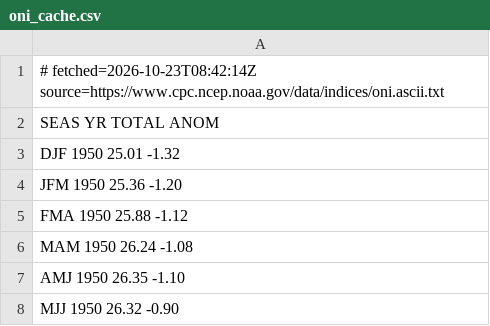
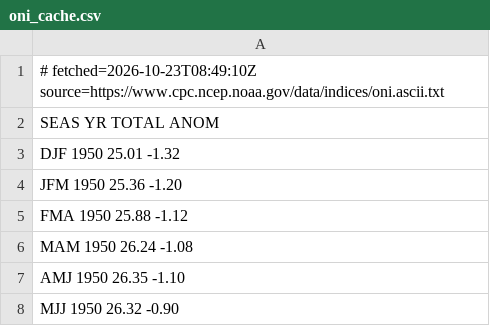
Before and after one commit to jiazihong/enso-probability, a CSV file: data/oni_cache.csv, drawn as a sheet; only a part is shown.

Commit message:
chore: refresh ONI data cache timestamp

```diff
--- a/data/oni_cache.csv
+++ b/data/oni_cache.csv
@@ -1,2 +1,2 @@
-# fetched=2026-10-23T08:42:14Z source=https://www.cpc.ncep.noaa.gov/data/indices/oni.ascii.txt
+# fetched=2026-10-23T08:49:10Z source=https://www.cpc.ncep.noaa.gov/data/indices/oni.ascii.txt
  SEAS  YR   TOTAL   ANOM
```
